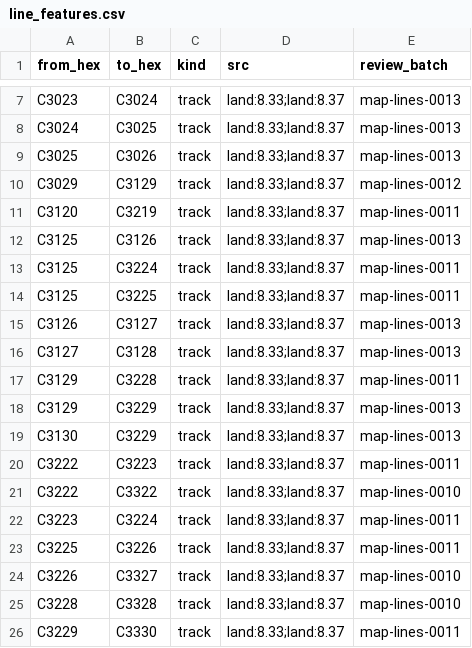
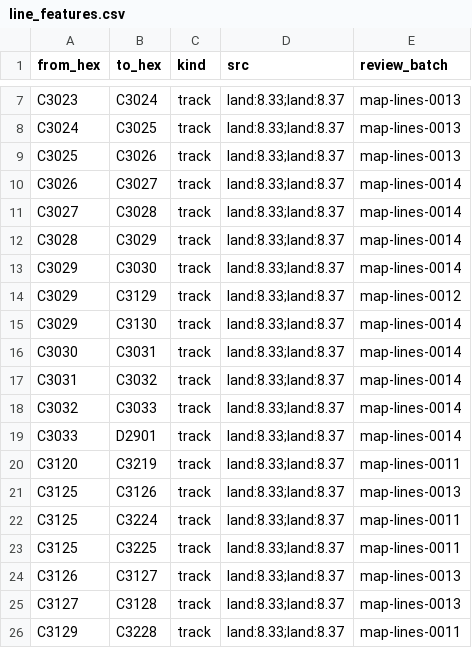
Before and after one commit to Maurdekye/neo-sandtable, a CSV file: data/map/line_features.csv, drawn as a sheet; only a part is shown, gaps mark what is left out; the shorter side is filled out with more unchanged rows; the diff names each change by its address in the sheet, - before the commit and + after, or states it on an @@ line.

Commit message:
map: review final 29 fresh western corridor pairs

```diff
--- a/data/map/line_features.csv
+++ b/data/map/line_features.csv
+row 10: C3026 | C3027 | track | land:8.33;land:8.37 | map-lines-0014
+row 11: C3027 | C3028 | track | land:8.33;land:8.37 | map-lines-0014
+row 12: C3028 | C3029 | track | land:8.33;land:8.37 | map-lines-0014
+row 13: C3029 | C3030 | track | land:8.33;land:8.37 | map-lines-0014
+row 15: C3029 | C3130 | track | land:8.33;land:8.37 | map-lines-0014
+row 16: C3030 | C3031 | track | land:8.33;land:8.37 | map-lines-0014
+row 17: C3031 | C3032 | track | land:8.33;land:8.37 | map-lines-0014
+row 18: C3032 | C3033 | track | land:8.33;land:8.37 | map-lines-0014
+row 19: C3033 | D2901 | track | land:8.33;land:8.37 | map-lines-0014
```
Also changed, not shown: 3 other files.
